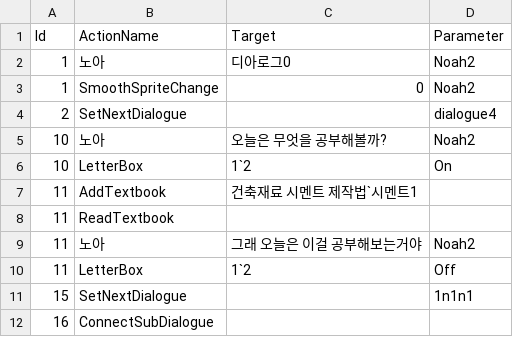
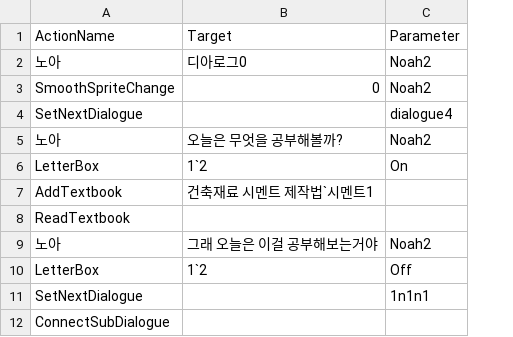
Before and after one commit to leehamin-miku/Mermaid-on-the-isle, a CSV file: MermaidProject/Assets/Resources/VN_DB/1n1.csv, drawn as a sheet; the diff names each change by its address in the sheet, - before the commit and + after, or states it on an @@ line.

```diff
--- a/MermaidProject/Assets/Resources/VN_DB/1n1.csv
+++ b/MermaidProject/Assets/Resources/VN_DB/1n1.csv
-column A, rows 1-12: Id | 1 | 1 | 2 | 10 | 10 | 11 | 11 | 11 | 11 | 15 | 16
```
Also changed, not shown: MermaidProject/Assets/Resources/VN_DB/1n1n1.csv, MermaidProject/Assets/Resources/VN_DB/3n1.csv, 14 other files.
